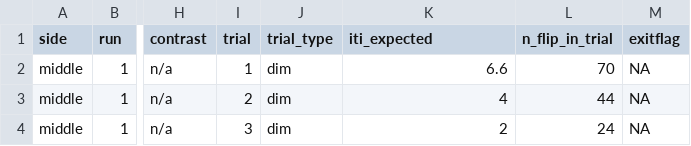
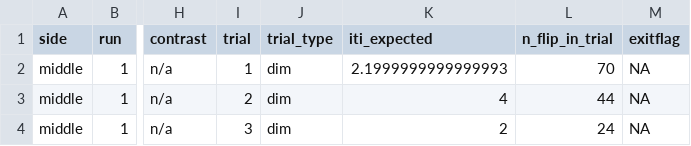
Before and after one commit to psadil/VTF, a TSV file: lib/datatables/sub-05/sub-05_task-contrast_run-01_dim.tsv, drawn as a sheet; only a part is shown, gaps mark what is left out; the diff names each change by its address in the sheet, - before the commit and + after, or states it on an @@ line.

```diff
--- a/lib/datatables/sub-05/sub-05_task-contrast_run-01_dim.tsv
+++ b/lib/datatables/sub-05/sub-05_task-contrast_run-01_dim.tsv
-K2 (iti_expected): 6.6
+K2 (iti_expected): 2.1999999999999993
```
Also changed, not shown: lib/datatables/sub-05/sub-05_task-contrast_run-03_dim.tsv, lib/datatables/sub-05/sub-05_task-contrast_run-09_dim.tsv, 38 other files.
